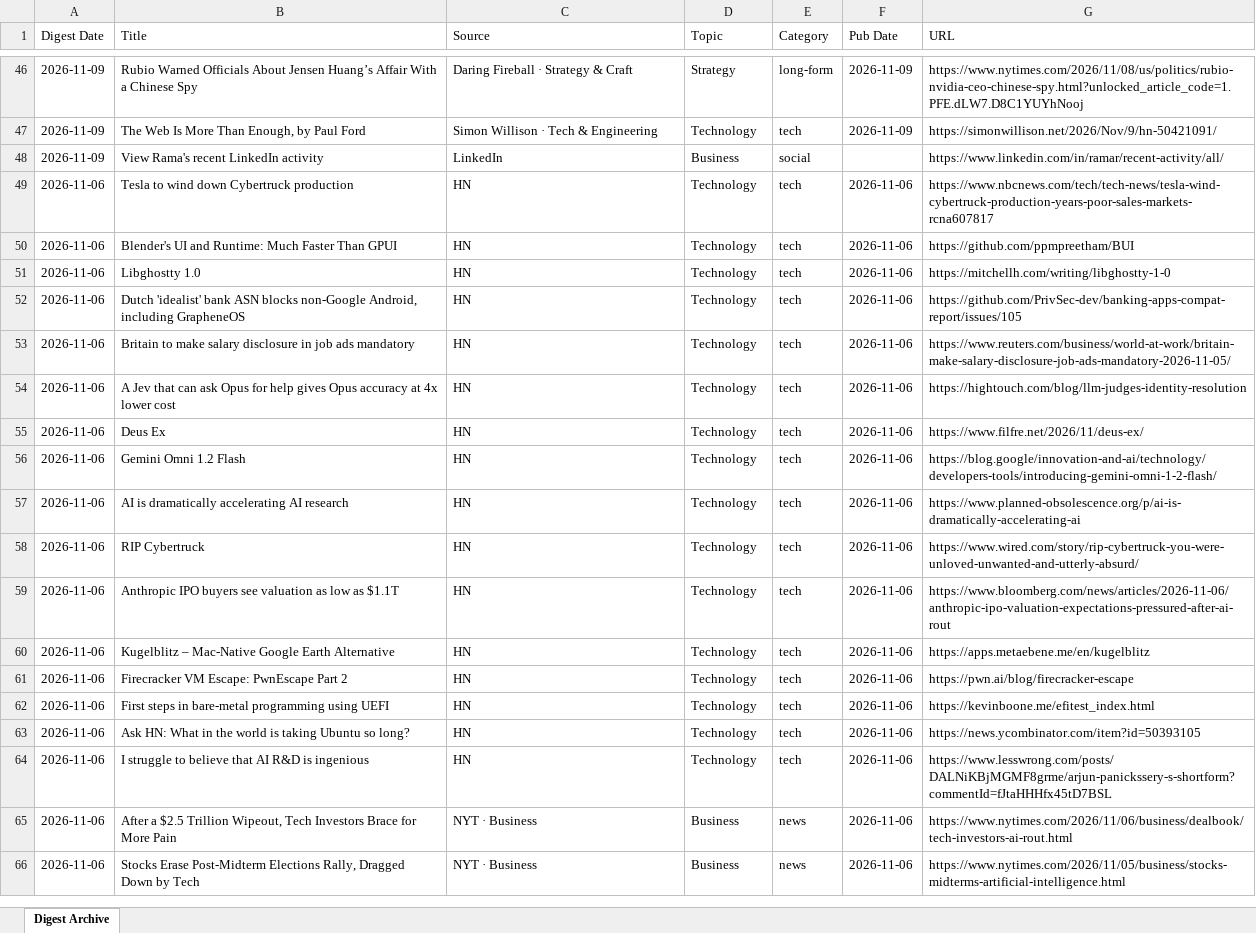
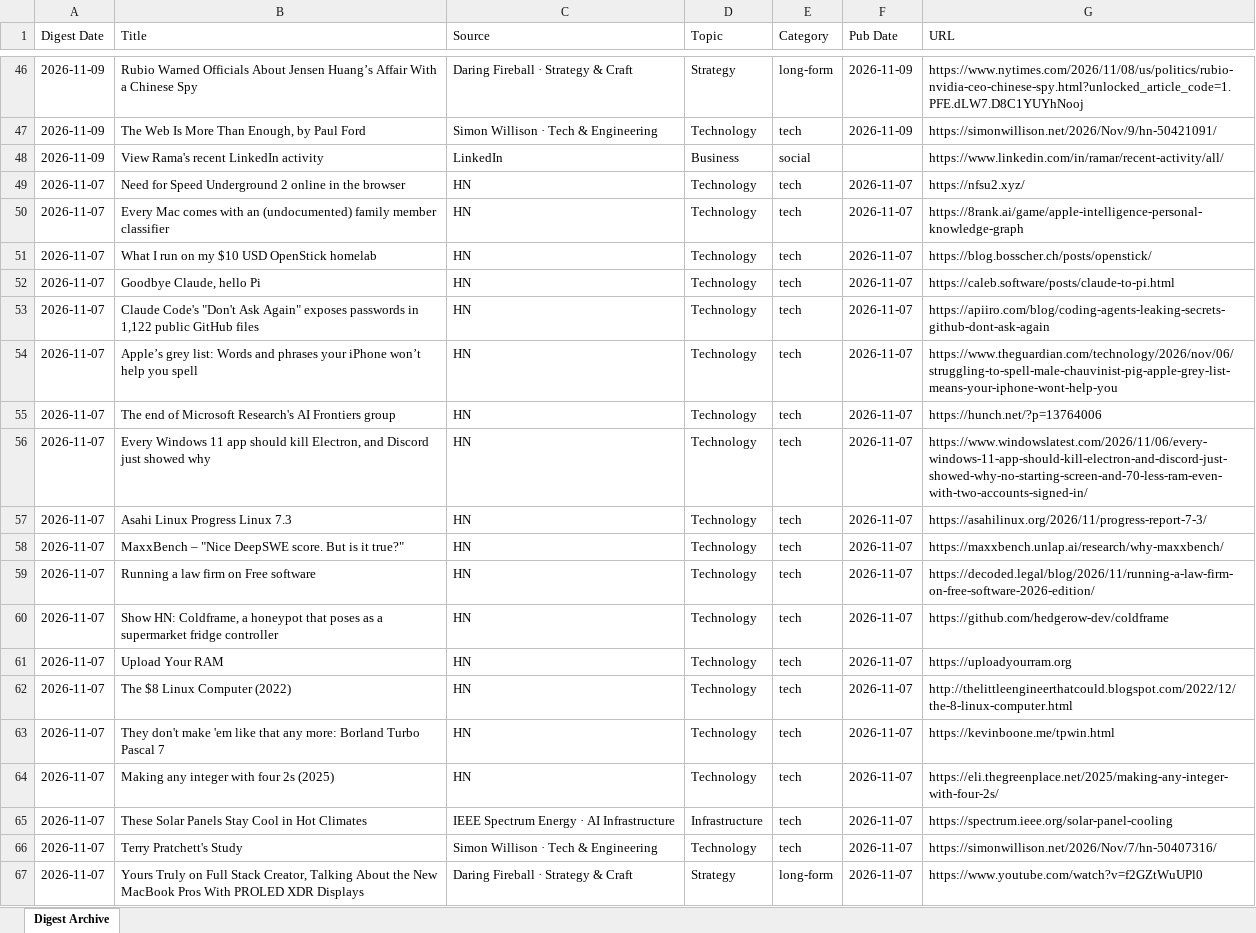
Before and after one commit to hankang156-eng/daily-digest, an Excel workbook: data/digest_archives/dd_archive.xlsx, sheet Digest Archive, drawn as a sheet; only a part is shown, gaps mark what is left out; the shorter side is filled out with more unchanged rows; values as stored, in another font and other column widths than the file's, no borders; the diff covers the shown part only; the diff names each change by its address in the sheet, - before the commit and + after, or states it on an @@ line.

Commit message:
digest: 2026-11-07

```diff
--- a/data/digest_archives/dd_archive.xlsx (sheet Digest Archive)
+++ b/data/digest_archives/dd_archive.xlsx (sheet Digest Archive)
+row 49: 2026-11-07 | Need for Speed Underground 2 online in the browser | HN | Technology | tech | 2026-11-07 | https://nfsu2.xyz/
+row 50: 2026-11-07 | Every Mac comes with an (undocumented) family member classifier | HN | Technology | tech | 2026-11-07 | https://8rank.ai/game/apple-intelligence-personal-knowledge-graph
+row 51: 2026-11-07 | What I run on my $10 USD OpenStick homelab | HN | Technology | tech | 2026-11-07 | https://blog.bosscher.ch/posts/openstick/
+row 52: 2026-11-07 | Goodbye Claude, hello Pi | HN | Technology | tech | 2026-11-07 | https://caleb.software/posts/claude-to-pi.html
+row 53: 2026-11-07 | Claude Code's "Don't Ask Again" exposes passwords in 1,122 public GitHub files | HN | Technology | tech | 2026-11-07 | https://apiiro.com/blog/coding-agents-leaking-secrets-github-dont-ask-again
+row 54: 2026-11-07 | Apple’s grey list: Words and phrases your iPhone won’t help you spell | HN | Technology | tech | 2026-11-07 | https://www.theguardian.com/technology/2026/nov/06/struggling-to-spell-male-chauvinist-pig-apple-grey-list-means-your-iphone-wont-help-you
+row 55: 2026-11-07 | The end of Microsoft Research's AI Frontiers group | HN | Technology | tech | 2026-11-07 | https://hunch.net/?p=13764006
+row 56: 2026-11-07 | Every Windows 11 app should kill Electron, and Discord just showed why | HN | Technology | tech | 2026-11-07 | https://www.windowslatest.com/2026/11/06/every-windows-11-app-should-kill-electron-and-discord-just-showed-why-no-starting-screen-and-70-less-ram-even-with-two-accounts-signed-in/
+row 57: 2026-11-07 | Asahi Linux Progress Linux 7.3 | HN | Technology | tech | 2026-11-07 | https://asahilinux.org/2026/11/progress-report-7-3/
+row 58: 2026-11-07 | MaxxBench – "Nice DeepSWE score. But is it true?" | HN | Technology | tech | 2026-11-07 | https://maxxbench.unlap.ai/research/why-maxxbench/
+row 59: 2026-11-07 | Running a law firm on Free software | HN | Technology | tech | 2026-11-07 | https://decoded.legal/blog/2026/11/running-a-law-firm-on-free-software-2026-edition/
+row 60: 2026-11-07 | Show HN: Coldframe, a honeypot that poses as a supermarket fridge controller | HN | Technology | tech | 2026-11-07 | https://github.com/hedgerow-dev/coldframe
+row 61: 2026-11-07 | Upload Your RAM | HN | Technology | tech | 2026-11-07 | https://uploadyourram.org
+row 62: 2026-11-07 | The $8 Linux Computer (2022) | HN | Technology | tech | 2026-11-07 | http://thelittleengineerthatcould.blogspot.com/2022/12/the-8-linux-computer.html
+row 63: 2026-11-07 | They don't make 'em like that any more: Borland Turbo Pascal 7 | HN | Technology | tech | 2026-11-07 | https://kevinboone.me/tpwin.html
+row 64: 2026-11-07 | Making any integer with four 2s (2025) | HN | Technology | tech | 2026-11-07 | https://eli.thegreenplace.net/2025/making-any-integer-with-four-2s/
+row 65: 2026-11-07 | These Solar Panels Stay Cool in Hot Climates | IEEE Spectrum Energy · AI Infrastructure | Infrastructure | tech | 2026-11-07 | https://spectrum.ieee.org/solar-panel-cooling
+row 66: 2026-11-07 | Terry Pratchett's Study | Simon Willison · Tech & Engineering | Technology | tech | 2026-11-07 | https://simonwillison.net/2026/Nov/7/hn-50407316/
+row 67: 2026-11-07 | Yours Truly on Full Stack Creator, Talking About the New MacBook Pros With PROLED XDR Displays | Daring Fireball · Strategy & Craft | Strategy | long-form | 2026-11-07 | https://www.youtube.com/watch?v=f2GZtWuUPl0
```
Also changed, not shown: 23 added rows elsewhere in this sheet, data/hn/hn_archive.xlsx, 8 other files.
